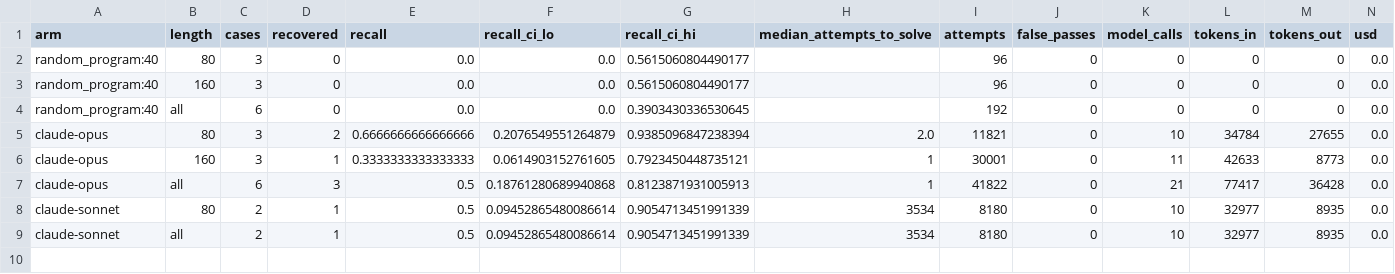
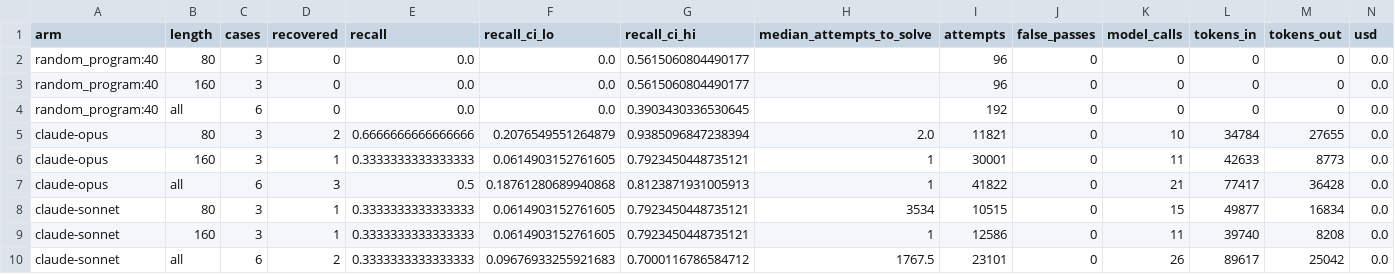
Before and after one commit to jacksonking109/liberprimus-search, a CSV file: 20261103-2030/tier-claude/tiertest.csv, drawn as a sheet.

```diff
--- a/20261103-2030/tier-claude/tiertest.csv
+++ b/20261103-2030/tier-claude/tiertest.csv
@@ -7,3 +7,4 @@ claude-opus,160,3,1,0.3333333333333333,0.0614903152761605,0.7923450448735121,1,3
 claude-opus,all,6,3,0.5,0.18761280689940868,0.8123871931005913,1,41822,0,21,77417,36428,0.0
-claude-sonnet,80,2,1,0.5,0.09452865480086614,0.9054713451991339,3534,8180,0,10,32977,8935,0.0
-claude-sonnet,all,2,1,0.5,0.09452865480086614,0.9054713451991339,3534,8180,0,10,32977,8935,0.0
+claude-sonnet,80,3,1,0.3333333333333333,0.0614903152761605,0.7923450448735121,3534,10515,0,15,49877,16834,0.0
+claude-sonnet,160,3,1,0.3333333333333333,0.0614903152761605,0.7923450448735121,1,12586,0,11,39740,8208,0.0
+claude-sonnet,all,6,2,0.3333333333333333,0.09676933255921683,0.7000116786584712,1767.5,23101,0,26,89617,25042,0.0
```
Also changed, not shown: 20261103-2030/tier-claude/tiertest_cases.csv, 2 other files.
